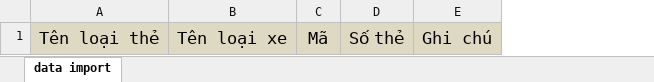
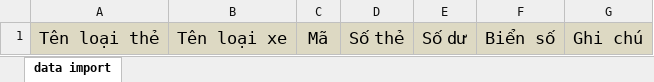
Before and after one commit to 0377581629/parking, an Excel workbook: Parking Server/src/Zero.Web.Mvc/wwwroot/assets/SampleFiles/Import_TheXe.xlsx, sheet data import, drawn as a sheet; values as stored, in another font and other column widths than the file's, no borders; the diff names each change by its address in the sheet, - before the commit and + after, or states it on an @@ line.

```diff
--- a/Parking Server/src/Zero.Web.Mvc/wwwroot/assets/SampleFiles/Import_TheXe.xlsx (sheet data import)
+++ b/Parking Server/src/Zero.Web.Mvc/wwwroot/assets/SampleFiles/Import_TheXe.xlsx (sheet data import)
+column E, row 1: Số dư
+column F, row 1: Biển số
```
Also changed, not shown: 21 other files.
